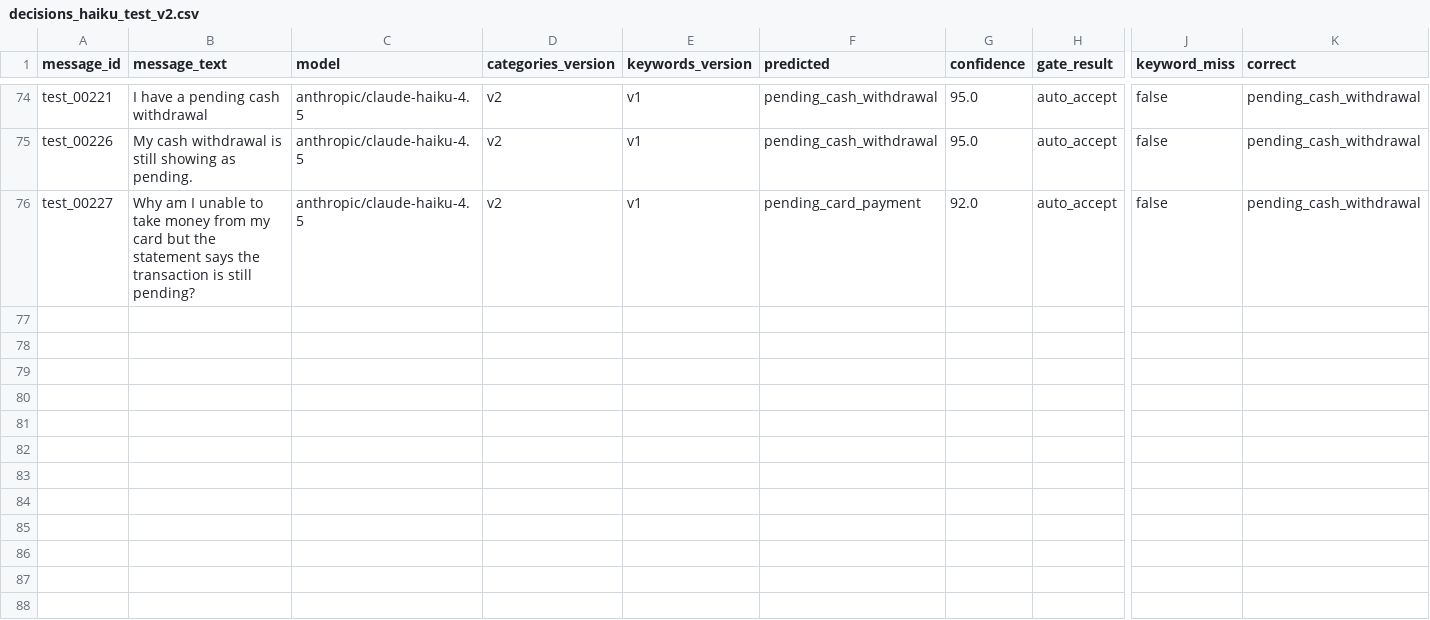
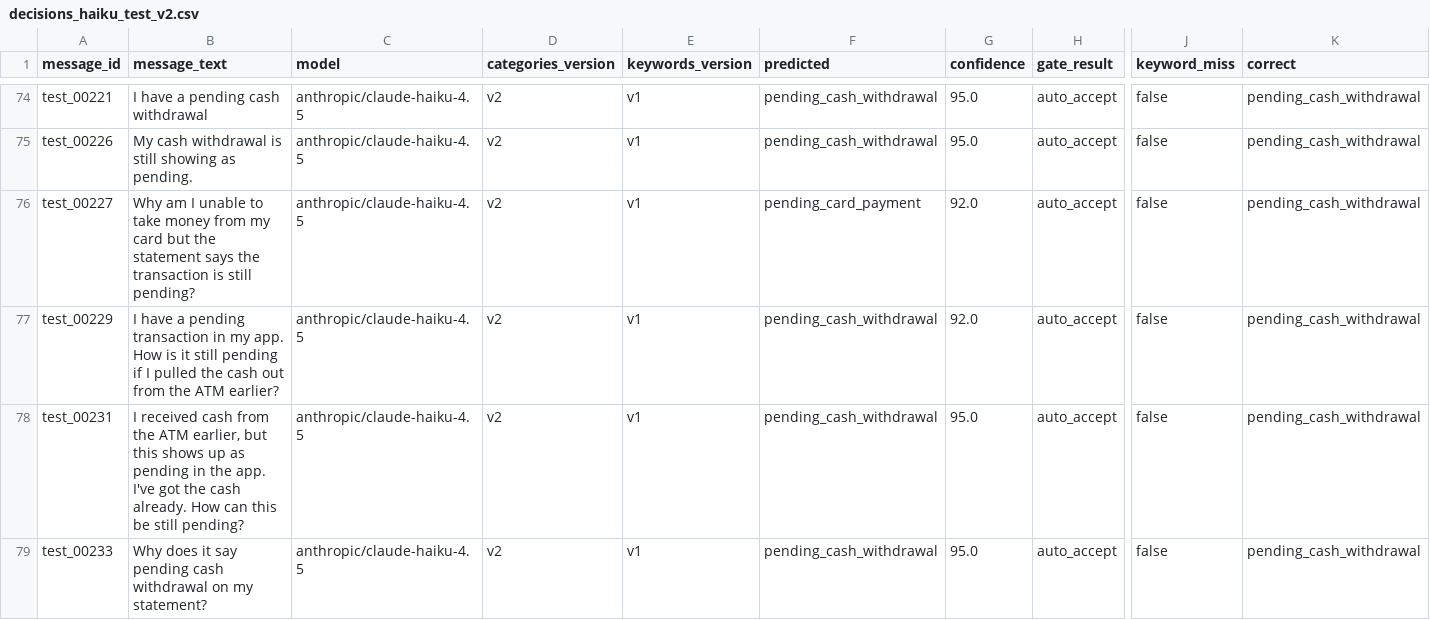
Before and after one commit to danielwipert/jev.sorter, a CSV file: logs/decisions_haiku_test_v2.csv, drawn as a sheet; only a part is shown, gaps mark what is left out; rows hold the shown columns only; the diff covers the shown part only; the diff names each change by its address in the sheet, - before the commit and + after, or states it on an @@ line.

```diff
--- a/logs/decisions_haiku_test_v2.csv
+++ b/logs/decisions_haiku_test_v2.csv
+row 77: test_00229 | I have a pending transaction in my app. How is it still pending if I pulled the cash out from the ATM earlier? | anthropic/claude-haiku-4.5 | v2 | v1 | pending_cash_withdrawal | 92.0 | auto_accept | false | pending_cash_withdrawal
+row 78: test_00231 | I received cash from the ATM earlier, but this shows up as pending in the app. I've got the cash already. How can this be still pending? | anthropic/claude-haiku-4.5 | v2 | v1 | pending_cash_withdrawal | 95.0 | auto_accept | false | pending_cash_withdrawal
+row 79: test_00233 | Why does it say pending cash withdrawal on my statement? | anthropic/claude-haiku-4.5 | v2 | v1 | pending_cash_withdrawal | 95.0 | auto_accept | false | pending_cash_withdrawal
```
Also changed, not shown: 8 added rows elsewhere in this file, logs/decisions_sonnet_test_v2.csv, 1 other file.
